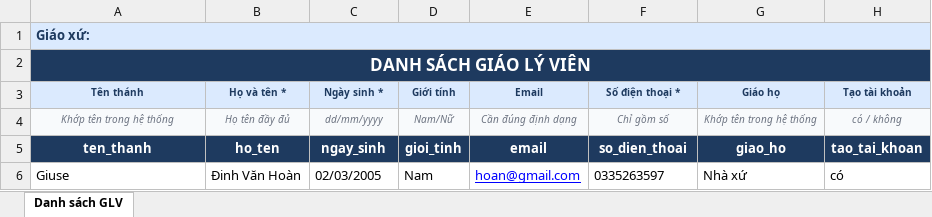
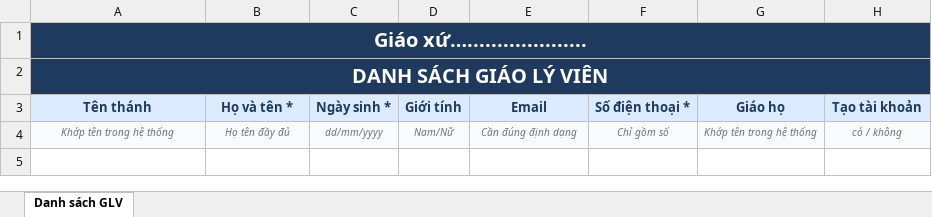
Before and after one commit to sondinh03/lavarel_qlgx, an Excel workbook: public/templates/teacher_import_template.xlsx, sheet Danh sách GLV, drawn as a sheet; values as stored, in another font and other column widths than the file's, no borders; the diff names each change by its address in the sheet, - before the commit and + after, or states it on an @@ line.

```diff
--- a/public/templates/teacher_import_template.xlsx (sheet Danh sách GLV)
+++ b/public/templates/teacher_import_template.xlsx (sheet Danh sách GLV)
-A1 (Tên thánh): Giáo xứ:
+A1 (Tên thánh): Giáo xứ…....................
@@ A1:A2 text size: larger @@
@@ A1 fill: #DBEAFE → #1E3A5F, text colour: #1E3A5F → #FFFFFF, alignment: left → center @@
@@ A3:H3 text size: larger @@
@@ row 5 hidden: ten_thanh | ho_ten | ngay_sinh | gioi_tinh | email | so_dien_thoai | giao_ho | tao_tai_khoan @@
-row 6: Giuse | Đinh Văn Hoàn | 02/03/2005 | Nam | hoan@gmail.com | 0335263597 | Nhà xứ | có
```
Also changed, not shown: public/templates/student_import_template.xlsx, 35 other files.
